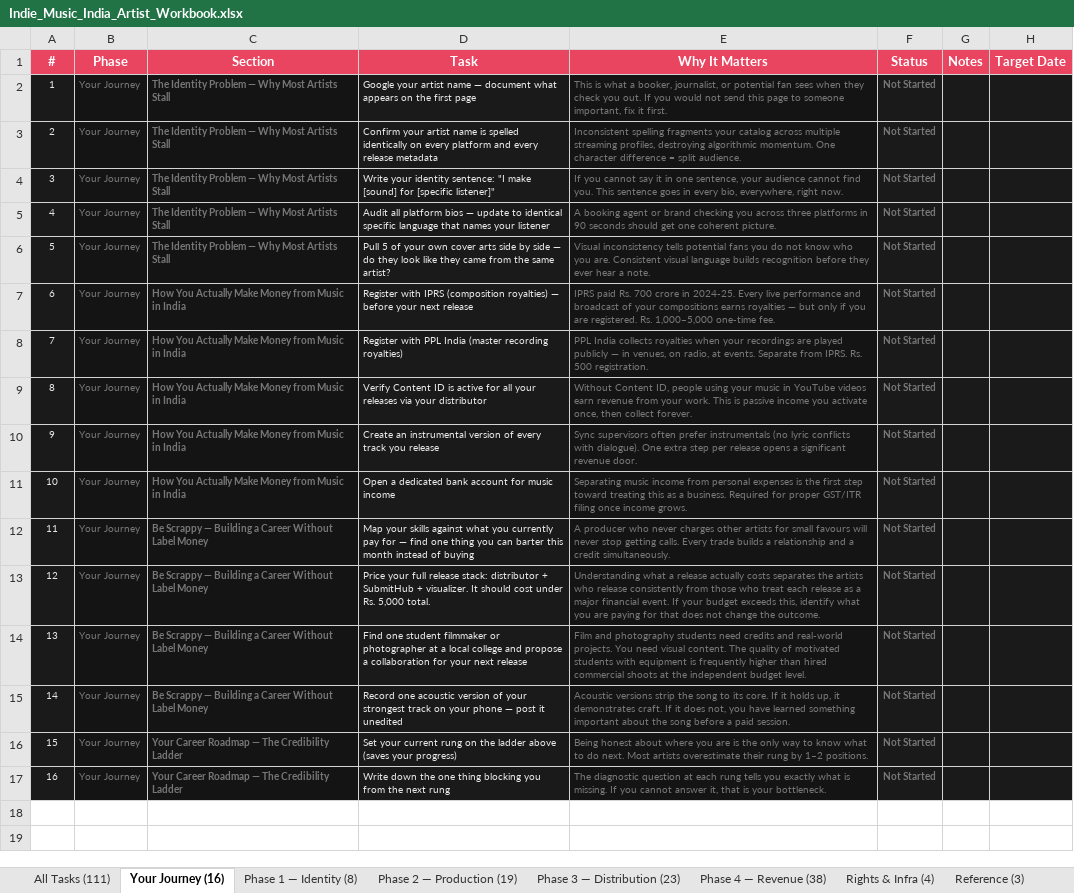
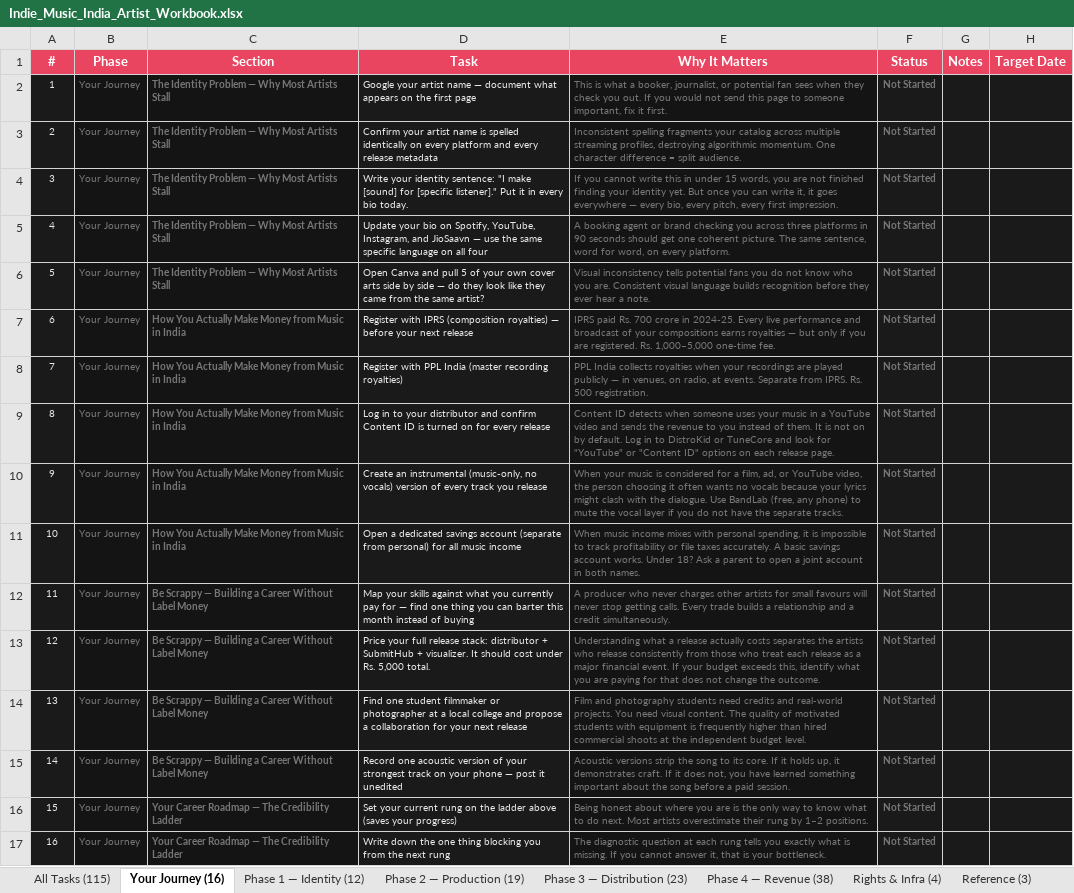
Before and after one commit to sibyjohn0/indie-playbook-viewer, an Excel workbook: Indie_Music_India_Artist_Workbook.xlsx, sheet Your Journey (16), drawn as a sheet; values as stored, in another font and other column widths than the file's, no borders; the diff names each change by its address in the sheet, - before the commit and + after, or states it on an @@ line.

```diff
--- a/Indie_Music_India_Artist_Workbook.xlsx (sheet Your Journey (16))
+++ b/Indie_Music_India_Artist_Workbook.xlsx (sheet Your Journey (16))
-sheet tab: All Tasks (111)
+sheet tab: All Tasks (115)
-sheet tab: Phase 1 — Identity (8)
+sheet tab: Phase 1 — Identity (12)
-D4 (Task): …for [specific listener]"
+D4 (Task): …for [specific listener]." Put it in every bio today.
-E4 (Why It Matters): …you cannot say it in one sentence, your audience cannot find you. This sentence goes in every bio, everywhere, right now.
+E4 (Why It Matters): …you cannot write this in under 15 words, you are not finished finding your identity yet. But once you can write it, it goes everywhere — every bio, every pitch, every first impression.
-D5 (Task): Audit all platform bios — update to identical specific language that names your listener
+D5 (Task): Update your bio on Spotify, YouTube, Instagram, and JioSaavn — use the same specific language on all four
-E5 (Why It Matters): …coherent picture.
+E5 (Why It Matters): …coherent picture. The same sentence, word for word, on every platform.
-D6 (Task): Pull 5 of…
+D6 (Task): Open Canva and pull 5 of…
-D9 (Task): Verify Content ID is active for all your releases via your distributor
+D9 (Task): Log in to your distributor and confirm Content ID is turned on for every release
-E9 (Why It Matters): Without Content ID, people using your music in YouTube videos earn revenue from your work. This is passive income you activate once, then collect forever.
+E9 (Why It Matters): Content ID detects when someone uses your music in a YouTube video and sends the revenue to you instead of them. It is not on by default. Log in to DistroKid or TuneCore and look for "YouTube" or "Content ID" options on each release page.
-D10 (Task): …an instrumental version of…
+D10 (Task): …an instrumental (music-only, no vocals) version of…
-E10 (Why It Matters): Sync supervisors often prefer instrumentals (no lyric conflicts with dialogue). One extra step per release opens a significant revenue door.
+E10 (Why It Matters): When your music is considered for a film, ad, or YouTube video, the person choosing it often wants no vocals because your lyrics might clash with the dialogue. Use BandLab (free, any phone) to mute the vocal layer if you do not have the separate tracks.
-D11 (Task): …a dedicated bank account for music income
+D11 (Task): …a dedicated savings account (separate from personal) for all music income
-E11 (Why It Matters): Separating music income from personal expenses is the first step toward treating this as a business. Required for proper GST/ITR filing once income grows.
+E11 (Why It Matters): When music income mixes with personal spending, it is impossible to track profitability or file taxes accurately. A basic savings account works. Under 18? Ask a parent to open a joint account in both names.
```
Also changed, not shown: sheet All Tasks (115), sheet 90-Day Quickstart (30), sheet Phase 1 — Identity (12), sheet Phase 3 — Distribution (23), sheet Phase 4 — Revenue (38), sheet Reference (3), 2 more sheets.
